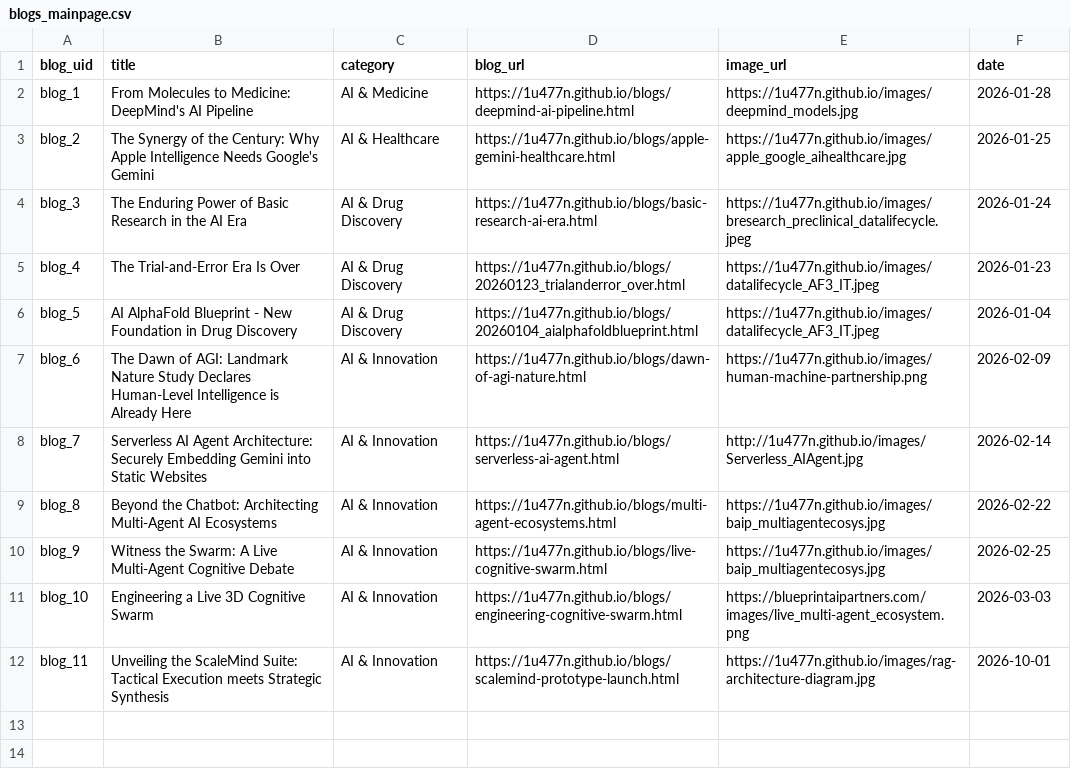
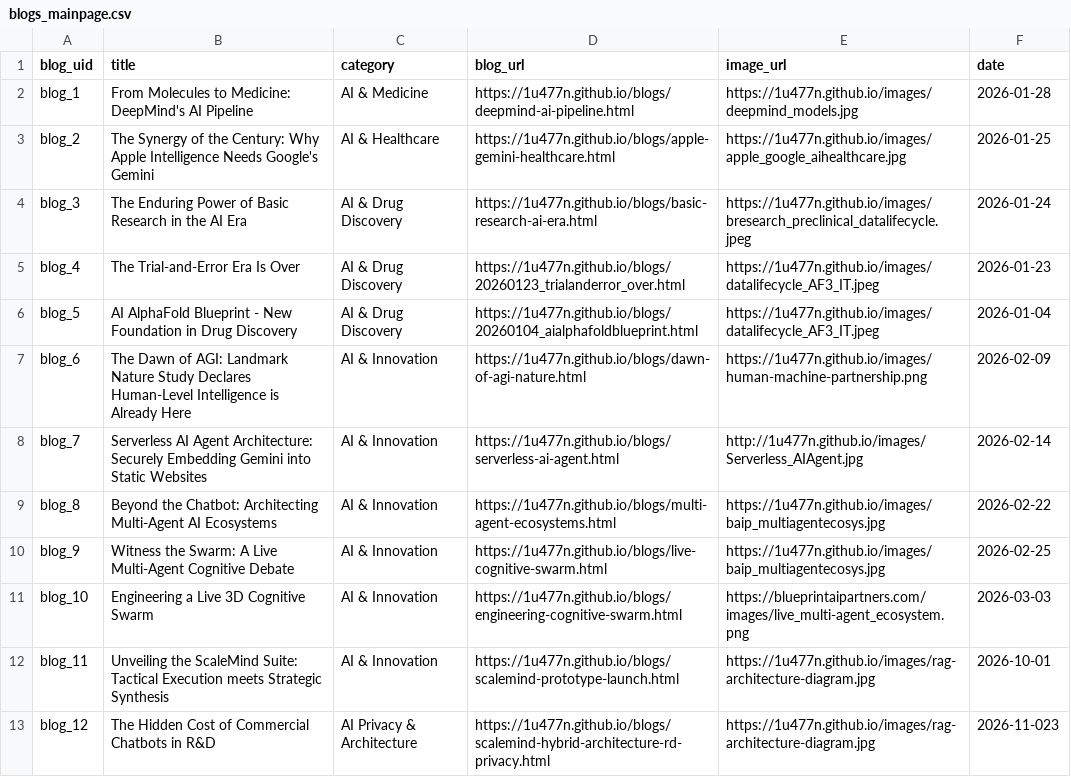
Before and after one commit to 1u477n/1u477n.github.io, a CSV file: blogs/blogs_mainpage.csv, drawn as a sheet; the diff names each change by its address in the sheet, - before the commit and + after, or states it on an @@ line.

Commit message:
Update blogs_mainpage.csv

```diff
--- a/blogs/blogs_mainpage.csv
+++ b/blogs/blogs_mainpage.csv
+row 13: blog_12 | The Hidden Cost of Commercial Chatbots in R&D | AI Privacy & Architecture | https://1u477n.github.io/blogs/scalemind-hybrid-architecture-rd-privacy.html | https://1u477n.github.io/images/rag-architecture-diagram.jpg | 2026-11-023
```
